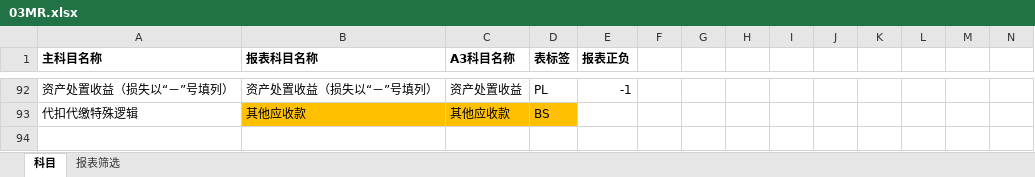
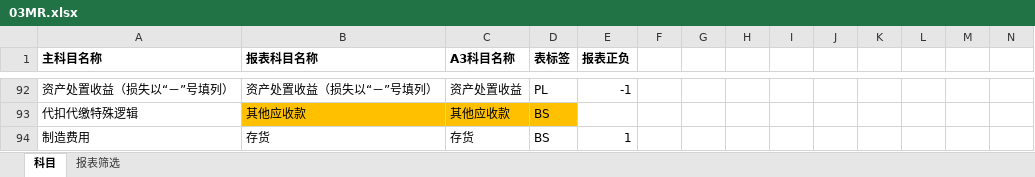
Before and after one commit to sunson-bokep/TB_CONSOL, an Excel workbook: 00框架文件/03MR.xlsx, sheet 科目, drawn as a sheet; only a part is shown, gaps mark what is left out; values as stored, in another font and other column widths than the file's, no borders; rows hold the shown columns only; the diff names each change by its address in the sheet, - before the commit and + after, or states it on an @@ line.

```diff
--- a/00框架文件/03MR.xlsx (sheet 科目)
+++ b/00框架文件/03MR.xlsx (sheet 科目)
+row 94: 制造费用 | 存货 | 存货 | BS | 1
```
Also changed, not shown: 2 other files.
